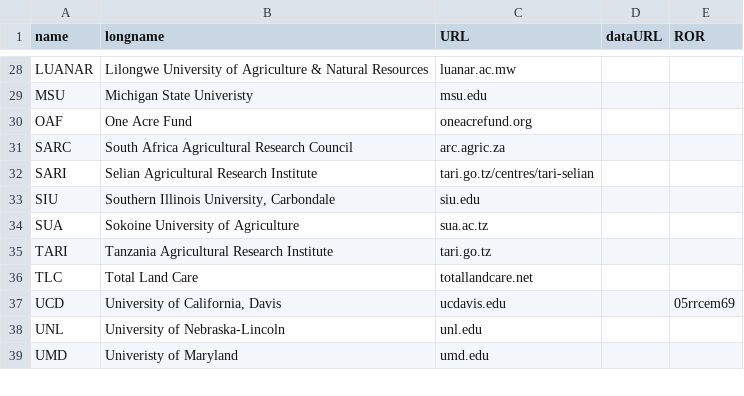
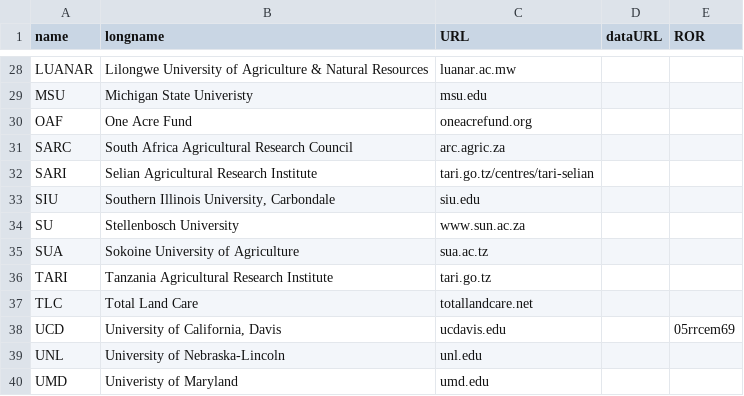
Before and after one commit to controvoc/terminag, a CSV file: values/values_organization.csv, drawn as a sheet; only a part is shown, gaps mark what is left out; the diff names each change by its address in the sheet, - before the commit and + after, or states it on an @@ line.

```diff
--- a/values/values_organization.csv
+++ b/values/values_organization.csv
+row 34: SU | Stellenbosch University | www.sun.ac.za
```
